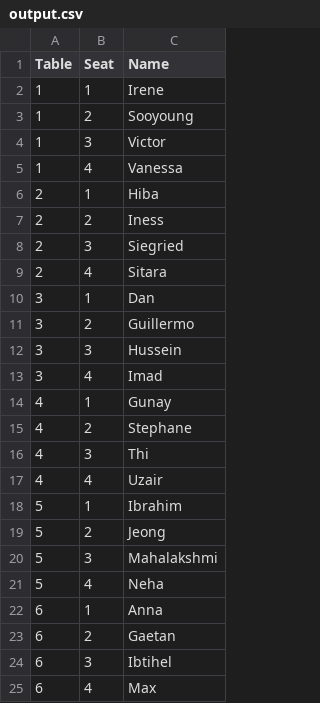
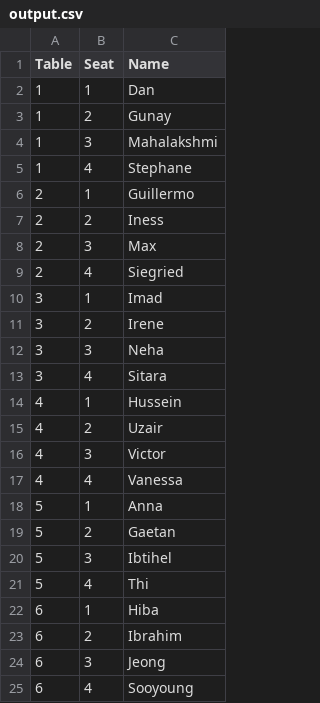
Before and after one commit to lienkt/challenge-openspace-classifier, a CSV file: output.csv, drawn as a sheet.

```diff
--- a/output.csv
+++ b/output.csv
@@ -1,25 +1,25 @@
 Table,Seat,Name
-1,1,Irene
-1,2,Sooyoung
-1,3,Victor
-1,4,Vanessa
-2,1,Hiba
+1,1,Dan
+1,2,Gunay
+1,3,Mahalakshmi
+1,4,Stephane
+2,1,Guillermo
 2,2,Iness
-2,3,Siegried
-2,4,Sitara
-3,1,Dan
-3,2,Guillermo
-3,3,Hussein
-3,4,Imad
-4,1,Gunay
-4,2,Stephane
-4,3,Thi
-4,4,Uzair
-5,1,Ibrahim
-5,2,Jeong
-5,3,Mahalakshmi
-5,4,Neha
-6,1,Anna
-6,2,Gaetan
-6,3,Ibtihel
-6,4,Max
+2,3,Max
+2,4,Siegried
+3,1,Imad
+3,2,Irene
+3,3,Neha
+3,4,Sitara
+4,1,Hussein
+4,2,Uzair
+4,3,Victor
+4,4,Vanessa
+5,1,Anna
+5,2,Gaetan
+5,3,Ibtihel
+5,4,Thi
+6,1,Hiba
+6,2,Ibrahim
+6,3,Jeong
+6,4,Sooyoung
```
Also changed, not shown: 3 other files.
